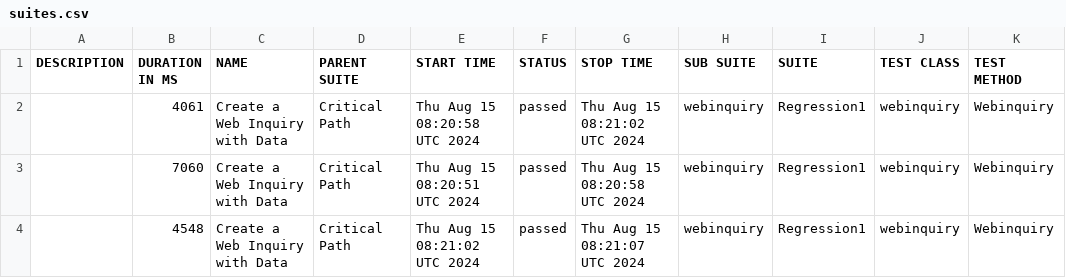
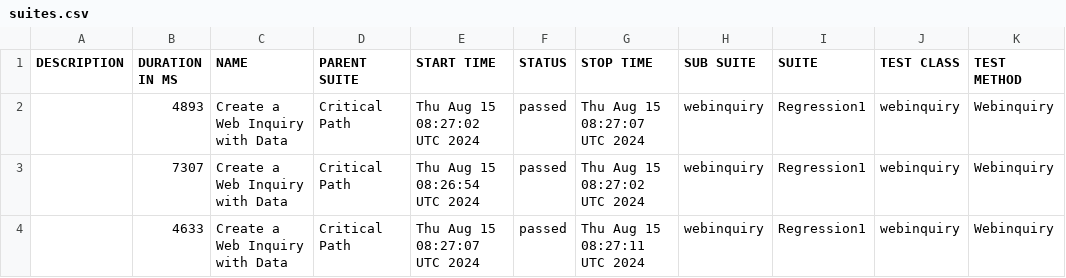
Before and after one commit to SachinTharaka/selenium, a CSV file: data/suites.csv, drawn as a sheet.

```diff
--- a/data/suites.csv
+++ b/data/suites.csv
@@ -1,4 +1,4 @@
 "DESCRIPTION","DURATION IN MS","NAME","PARENT SUITE","START TIME","STATUS","STOP TIME","SUB SUITE","SUITE","TEST CLASS","TEST METHOD"
-"","4061","Create a Web Inquiry with Data ","Critical Path","Thu Aug 15 08:20:58 UTC 2024","passed","Thu Aug 15 08:21:02 UTC 2024","webinquiry","Regression1","webinquiry","Webinquiry"
-"","7060","Create a Web Inquiry with Data ","Critical Path","Thu Aug 15 08:20:51 UTC 2024","passed","Thu Aug 15 08:20:58 UTC 2024","webinquiry","Regression1","webinquiry","Webinquiry"
-"","4548","Create a Web Inquiry with Data ","Critical Path","Thu Aug 15 08:21:02 UTC 2024","passed","Thu Aug 15 08:21:07 UTC 2024","webinquiry","Regression1","webinquiry","Webinquiry"
+"","4893","Create a Web Inquiry with Data ","Critical Path","Thu Aug 15 08:27:02 UTC 2024","passed","Thu Aug 15 08:27:07 UTC 2024","webinquiry","Regression1","webinquiry","Webinquiry"
+"","7307","Create a Web Inquiry with Data ","Critical Path","Thu Aug 15 08:26:54 UTC 2024","passed","Thu Aug 15 08:27:02 UTC 2024","webinquiry","Regression1","webinquiry","Webinquiry"
+"","4633","Create a Web Inquiry with Data ","Critical Path","Thu Aug 15 08:27:07 UTC 2024","passed","Thu Aug 15 08:27:11 UTC 2024","webinquiry","Regression1","webinquiry","Webinquiry"
```
Also changed, not shown: 20 other files.
